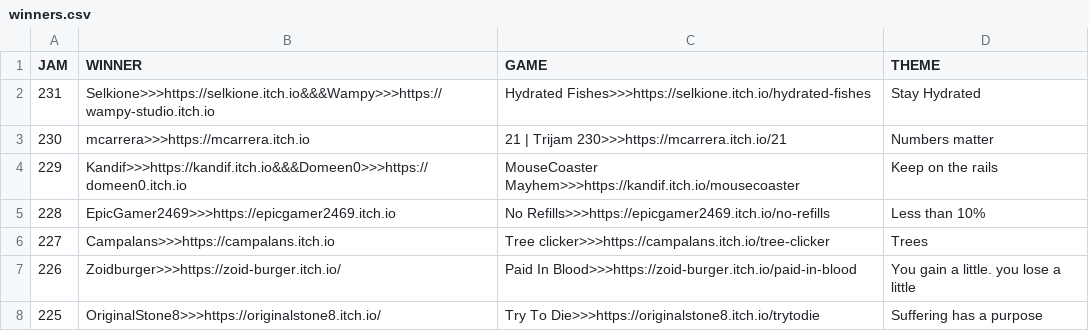
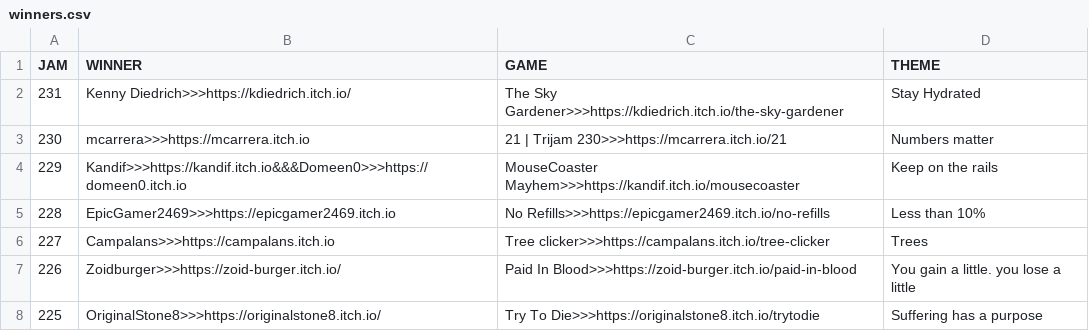
Before and after one commit to ZpeedTube/trijam, a CSV file: docs/data/winners.csv, drawn as a sheet; only a part is shown.

Commit message:
Update winners.csv

```diff
--- a/docs/data/winners.csv
+++ b/docs/data/winners.csv
@@ -1,3 +1,3 @@
 JAM,WINNER,GAME,THEME
-231,Selkione>>>https://selkione.itch.io&&&Wampy>>>https://wampy-studio.itch.io,Hydrated Fishes>>>https://selkione.itch.io/hydrated-fishes, Stay Hydrated
+231,Kenny Diedrich>>>https://kdiedrich.itch.io/,The Sky Gardener>>>https://kdiedrich.itch.io/the-sky-gardener, Stay Hydrated
 230,mcarrera>>>https://mcarrera.itch.io,21 | Trijam 230>>>https://mcarrera.itch.io/21, Numbers matter
```
